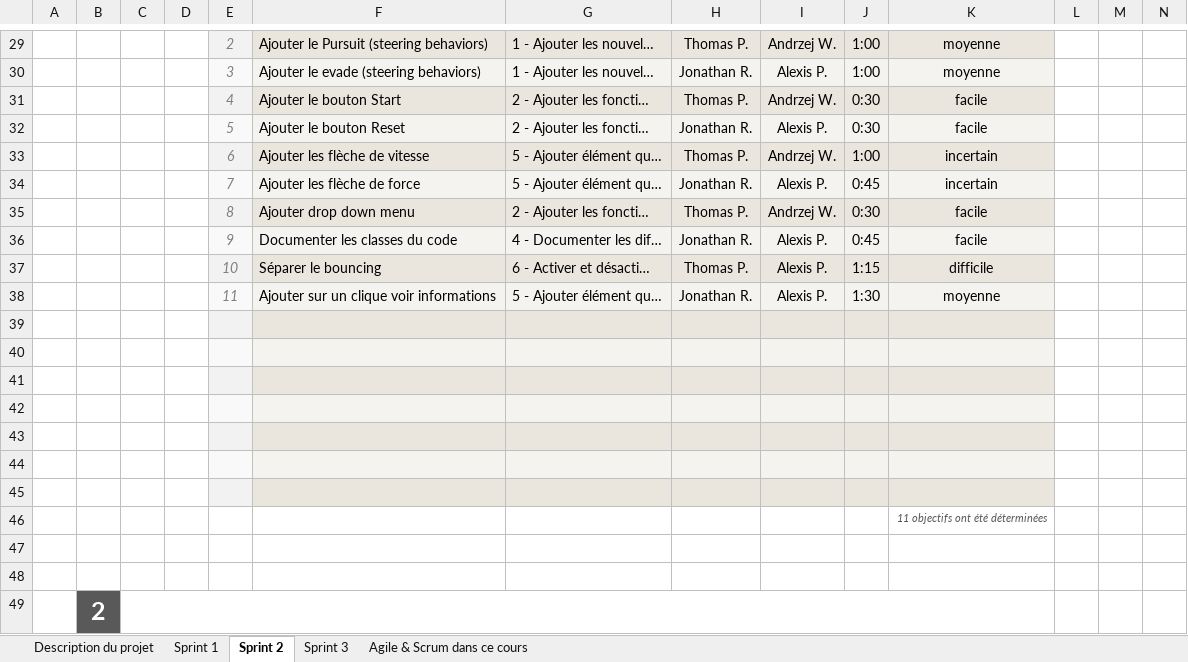
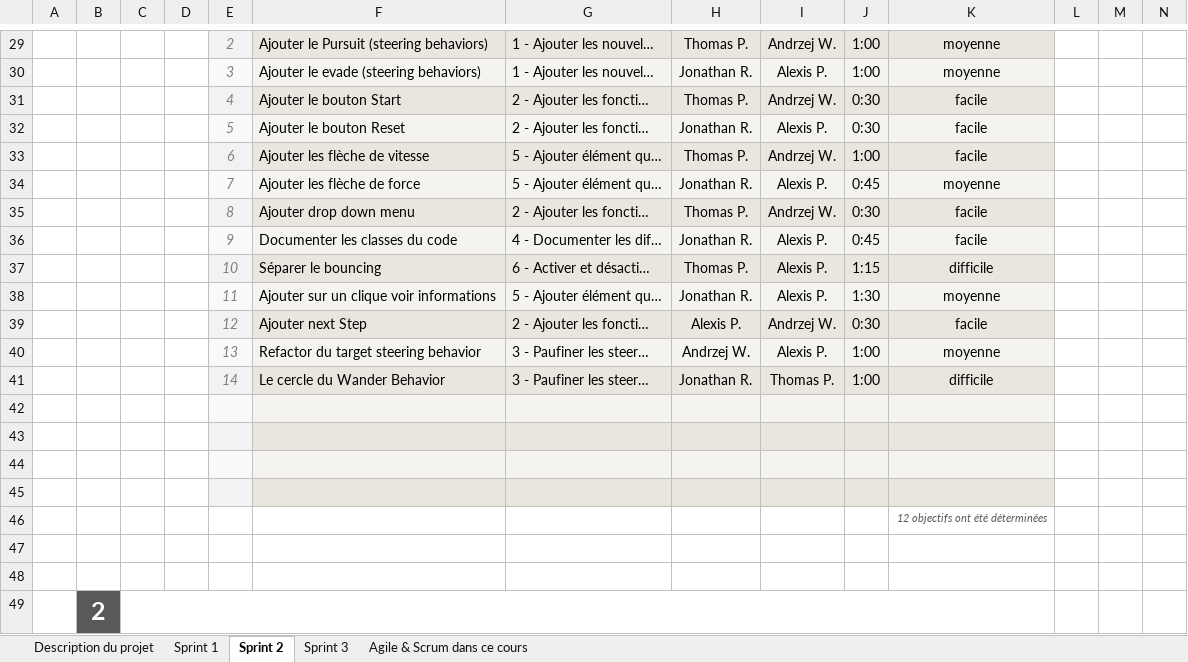
Before and after one commit to Jon-Robb/boids, an Excel workbook: C41_Scrum_RapportDActivites.xlsx, sheet Sprint 2, drawn as a sheet; only a part is shown, gaps mark what is left out; values as stored, in another font and other column widths than the file's, no borders; charts and pictures and conditional formats not drawn; removed rows and columns are numbered as before the commit, all else as after; the diff covers the shown part only; the diff names each change by its address in the sheet, - before the commit and + after, or states it on an @@ line.

```diff
--- a/C41_Scrum_RapportDActivites.xlsx (sheet Sprint 2)
+++ b/C41_Scrum_RapportDActivites.xlsx (sheet Sprint 2)
-K33: incertain
+K33: facile
-K34: incertain
+K34: moyenne
+row 39:  |  |  |  | 12 | Ajouter next Step | 2 - Ajouter les foncti… | Alexis P. | Andrzej W. | 0:30 | facile
+row 40:  |  |  |  | 13 | Refactor du target steering behavior | 3 - Paufiner les steer… | Andrzej W. | Alexis P. | 1:00 | moyenne
+row 41:  |  |  |  | 14 | Le cercle du Wander Behavior | 3 - Paufiner les steer… | Jonathan R. | Thomas P. | 1:00 | difficile
-row 43: (empty)
-row 44: (empty)
-row 45: (empty)
-K46: 11 objectifs ont été déterminées
+K46: 12 objectifs ont été déterminées
```
Also changed, not shown: 41 edited cells elsewhere in this sheet, formulas that keep their value, 1 other file.
